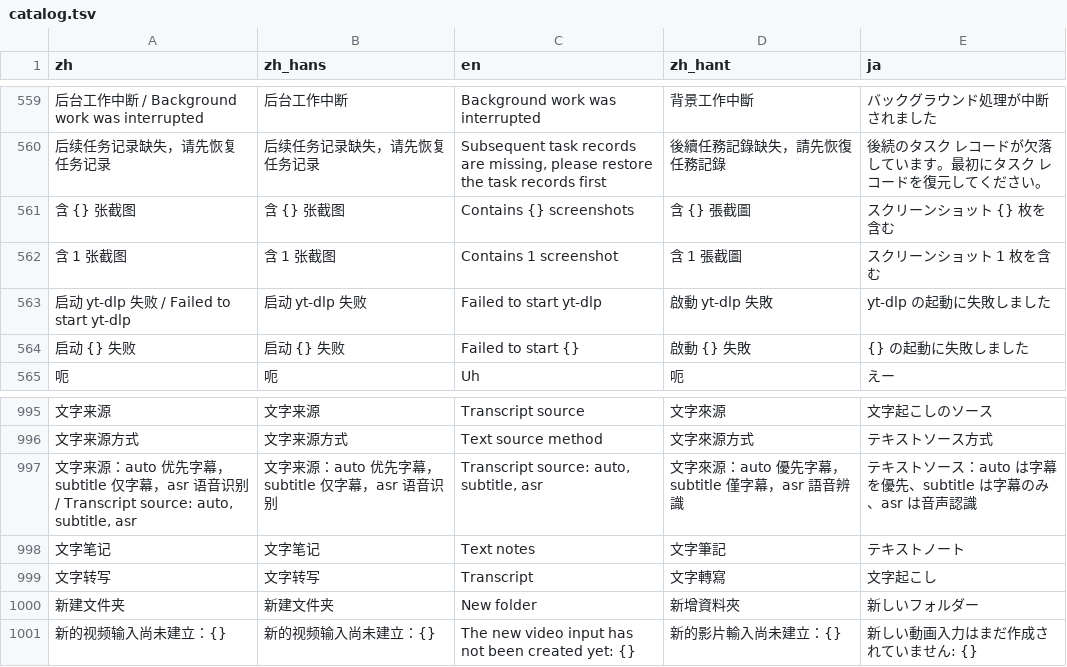
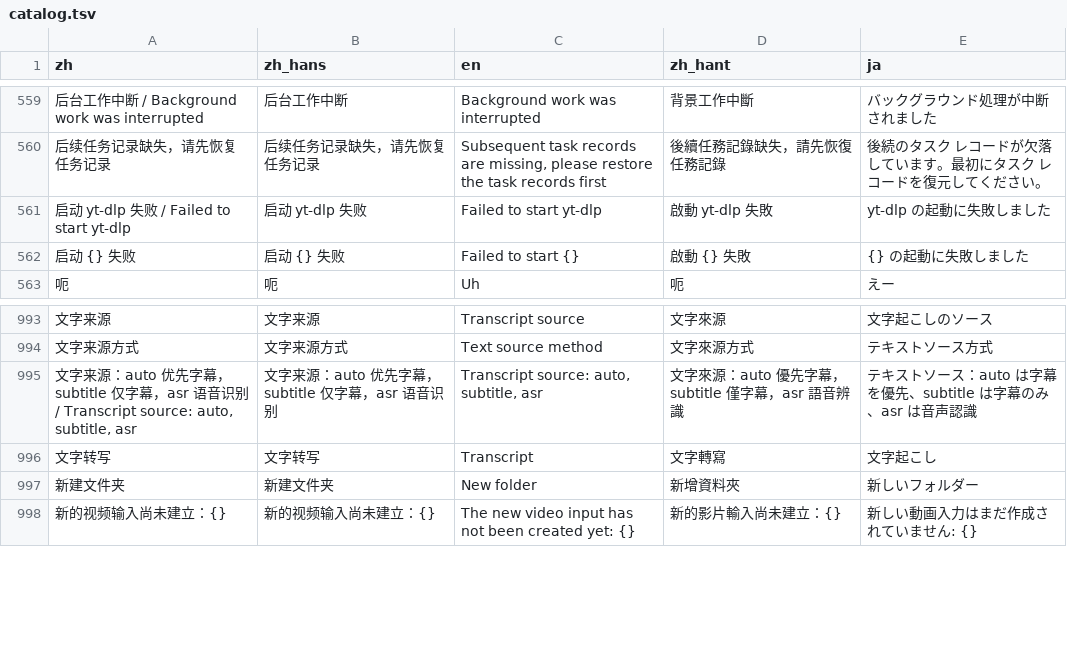
Before and after one commit to mizorewww/course2md, a TSV file: i18n/catalog.tsv, drawn as a sheet; only a part is shown, gaps mark what is left out; the diff names each change by its address in the sheet, - before the commit and + after, or states it on an @@ line.

```diff
--- a/i18n/catalog.tsv
+++ b/i18n/catalog.tsv
-row 561: 含 {} 张截图 | 含 {} 张截图 | Contains {} screenshots | 含 {} 張截圖 | スクリーンショット {} 枚を含む
-row 562: 含 1 张截图 | 含 1 张截图 | Contains 1 screenshot | 含 1 張截圖 | スクリーンショット 1 枚を含む
-row 998: 文字笔记 | 文字笔记 | Text notes | 文字筆記 | テキストノート
```
Also changed, not shown: 2 other files.
